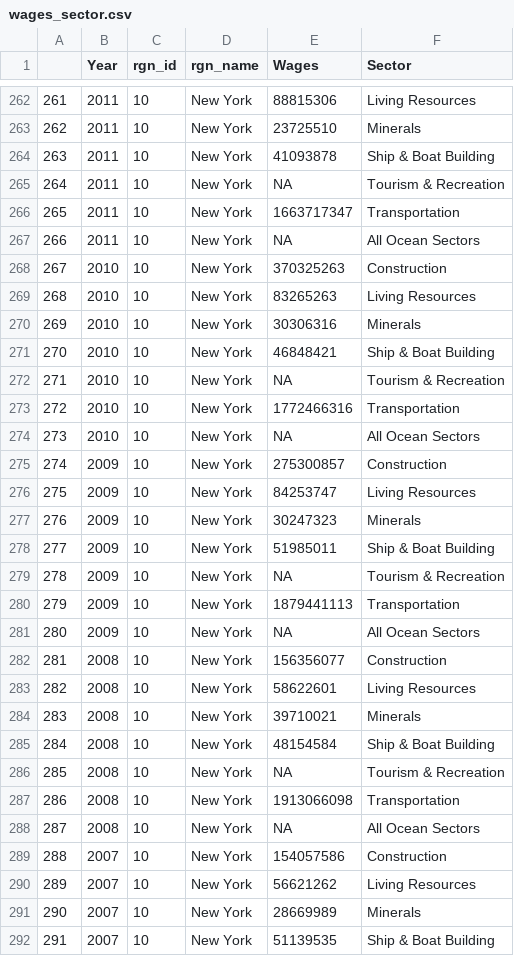
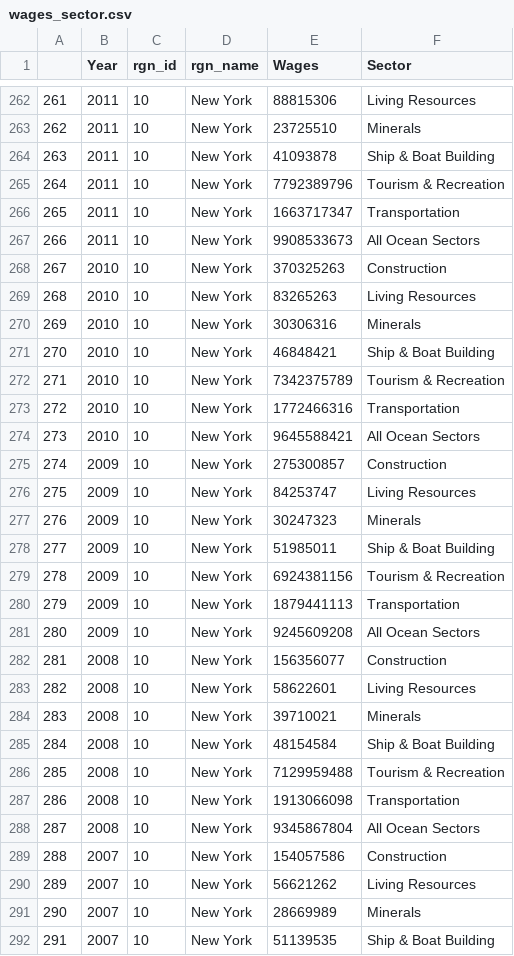
Before and after one commit to jules32/ne-prep, a CSV file: prep/liv/data/wages_sector.csv, drawn as a sheet; only a part is shown, gaps mark what is left out; the diff covers the shown part only.

```diff
--- a/prep/liv/data/wages_sector.csv
+++ b/prep/liv/data/wages_sector.csv
@@ -264,5 +264,5 @@
 "263",2011,10,"New York",41093878,"Ship & Boat Building"
-"264",2011,10,"New York",NA,"Tourism & Recreation"
+"264",2011,10,"New York",7792389796,"Tourism & Recreation"
 "265",2011,10,"New York",1663717347,"Transportation"
-"266",2011,10,"New York",NA,"All Ocean Sectors"
+"266",2011,10,"New York",9908533673,"All Ocean Sectors"
 "267",2010,10,"New York",370325263,"Construction"
@@ -271,5 +271,5 @@
 "270",2010,10,"New York",46848421,"Ship & Boat Building"
-"271",2010,10,"New York",NA,"Tourism & Recreation"
+"271",2010,10,"New York",7342375789,"Tourism & Recreation"
 "272",2010,10,"New York",1772466316,"Transportation"
-"273",2010,10,"New York",NA,"All Ocean Sectors"
+"273",2010,10,"New York",9645588421,"All Ocean Sectors"
 "274",2009,10,"New York",275300857,"Construction"
@@ -278,5 +278,5 @@
 "277",2009,10,"New York",51985011,"Ship & Boat Building"
-"278",2009,10,"New York",NA,"Tourism & Recreation"
+"278",2009,10,"New York",6924381156,"Tourism & Recreation"
 "279",2009,10,"New York",1879441113,"Transportation"
-"280",2009,10,"New York",NA,"All Ocean Sectors"
+"280",2009,10,"New York",9245609208,"All Ocean Sectors"
 "281",2008,10,"New York",156356077,"Construction"
@@ -285,5 +285,5 @@
 "284",2008,10,"New York",48154584,"Ship & Boat Building"
-"285",2008,10,"New York",NA,"Tourism & Recreation"
+"285",2008,10,"New York",7129959488,"Tourism & Recreation"
 "286",2008,10,"New York",1913066098,"Transportation"
-"287",2008,10,"New York",NA,"All Ocean Sectors"
+"287",2008,10,"New York",9345867804,"All Ocean Sectors"
 "288",2007,10,"New York",154057586,"Construction"
```
Also changed, not shown: 96 edited cells elsewhere in this file, prep/liv/data/jobs_sector.csv, 2 other files.
